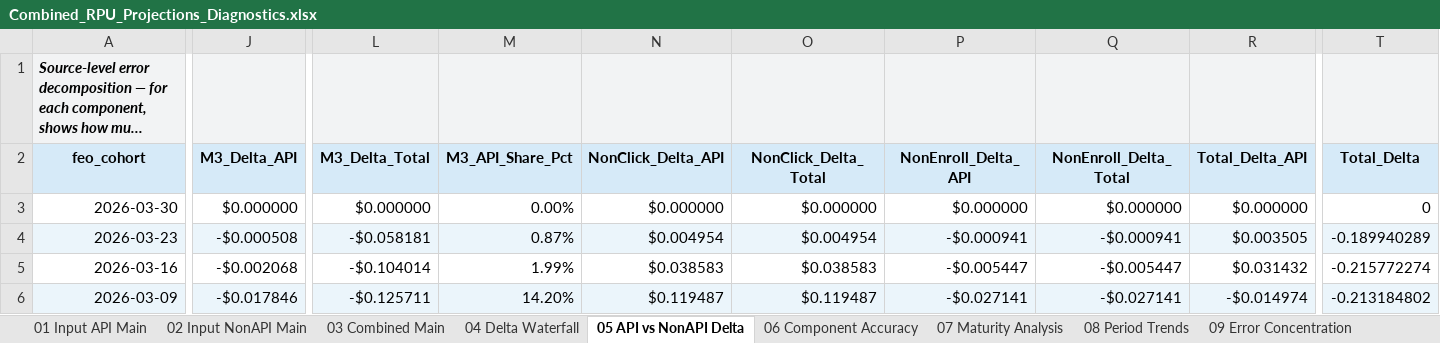
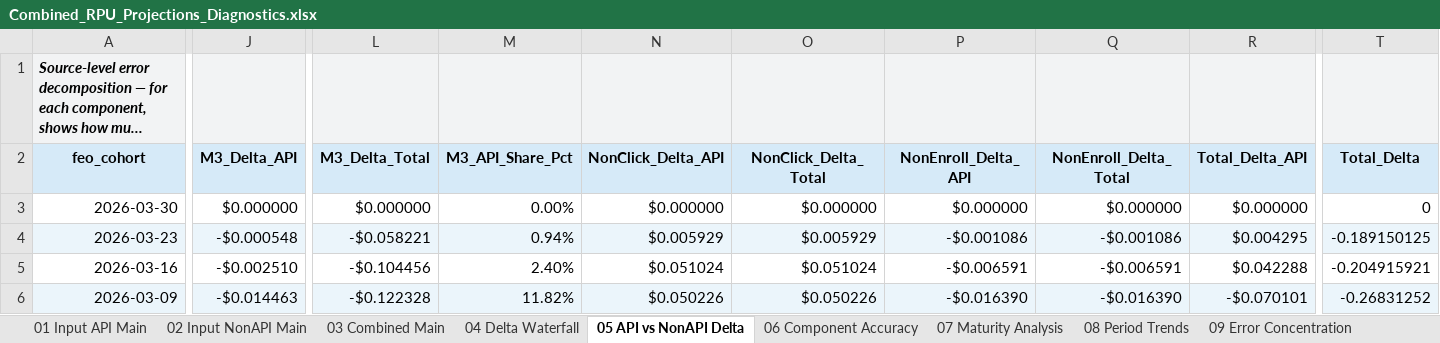
Before and after one commit to BrightMoney-AI/affiliates_product, an Excel workbook: projections/Outputs/Combined_RPU_Projections_Diagnostics.xlsx, sheet 05 API vs NonAPI Delta, drawn as a sheet; only a part is shown, gaps mark what is left out; long unchanged cells end in …; values as stored, in another font and other column widths than the file's, no borders; the diff covers the shown part only; the diff names each change by its address in the sheet, - before the commit and + after, or states it on an @@ line.

```diff
--- a/projections/Outputs/Combined_RPU_Projections_Diagnostics.xlsx (sheet 05 API vs NonAPI Delta)
+++ b/projections/Outputs/Combined_RPU_Projections_Diagnostics.xlsx (sheet 05 API vs NonAPI Delta)
-J4 (M3_Delta_API): -$0.000508
+J4 (M3_Delta_API): -$0.000548
-L4 (M3_Delta_Total): -$0.058181
+L4 (M3_Delta_Total): -$0.058221
-M4 (M3_API_Share_Pct): 0.87%
+M4 (M3_API_Share_Pct): 0.94%
-N4 (NonClick_Delta_API): $0.004954
+N4 (NonClick_Delta_API): $0.005929
-O4 (NonClick_Delta_Total): $0.004954
+O4 (NonClick_Delta_Total): $0.005929
-P4 (NonEnroll_Delta_API): -$0.000941
+P4 (NonEnroll_Delta_API): -$0.001086
-Q4 (NonEnroll_Delta_Total): -$0.000941
+Q4 (NonEnroll_Delta_Total): -$0.001086
-R4 (Total_Delta_API): $0.003505
+R4 (Total_Delta_API): $0.004295
-T4 (Total_Delta): -0.189940289
+T4 (Total_Delta): -0.189150125
-J5 (M3_Delta_API): -$0.002068
+J5 (M3_Delta_API): -$0.002510
-L5 (M3_Delta_Total): -$0.104014
+L5 (M3_Delta_Total): -$0.104456
-M5 (M3_API_Share_Pct): 1.99%
+M5 (M3_API_Share_Pct): 2.40%
-N5 (NonClick_Delta_API): $0.038583
+N5 (NonClick_Delta_API): $0.051024
-O5 (NonClick_Delta_Total): $0.038583
+O5 (NonClick_Delta_Total): $0.051024
-P5 (NonEnroll_Delta_API): -$0.005447
+P5 (NonEnroll_Delta_API): -$0.006591
-Q5 (NonEnroll_Delta_Total): -$0.005447
+Q5 (NonEnroll_Delta_Total): -$0.006591
-R5 (Total_Delta_API): $0.031432
+R5 (Total_Delta_API): $0.042288
-T5 (Total_Delta): -0.215772274
+T5 (Total_Delta): -0.204915921
-J6 (M3_Delta_API): -$0.017846
+J6 (M3_Delta_API): -$0.014463
-L6 (M3_Delta_Total): -$0.125711
+L6 (M3_Delta_Total): -$0.122328
-M6 (M3_API_Share_Pct): 14.20%
+M6 (M3_API_Share_Pct): 11.82%
-N6 (NonClick_Delta_API): $0.119487
+N6 (NonClick_Delta_API): $0.050226
-O6 (NonClick_Delta_Total): $0.119487
+O6 (NonClick_Delta_Total): $0.050226
-P6 (NonEnroll_Delta_API): -$0.027141
+P6 (NonEnroll_Delta_API): -$0.016390
-Q6 (NonEnroll_Delta_Total): -$0.027141
+Q6 (NonEnroll_Delta_Total): -$0.016390
-R6 (Total_Delta_API): -$0.014974
+R6 (Total_Delta_API): -$0.070101
-T6 (Total_Delta): -0.213184802
+T6 (Total_Delta): -0.26831252
```
Also changed, not shown: 435 edited cells elsewhere in this sheet, sheet 09 Error Concentration, sheet 04 Delta Waterfall, sheet 03 Combined Main, sheet 01 Input API Main, sheet 06 Component Accuracy, sheet 08 Period Trends, 3 more sheets, 1 other file.
